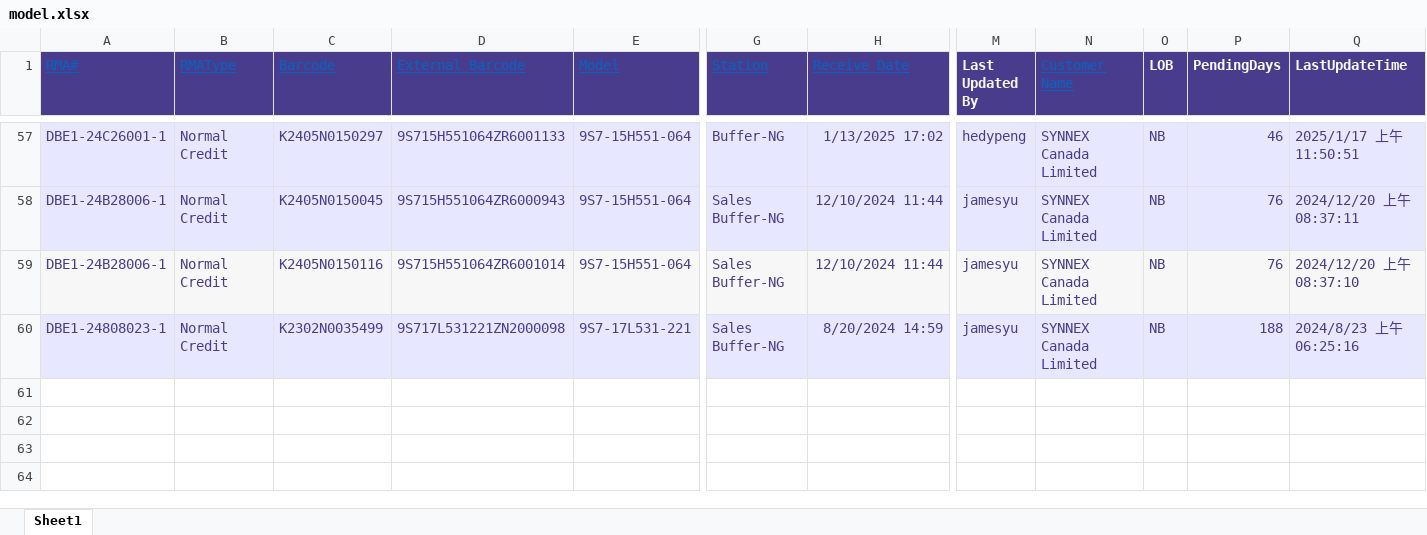
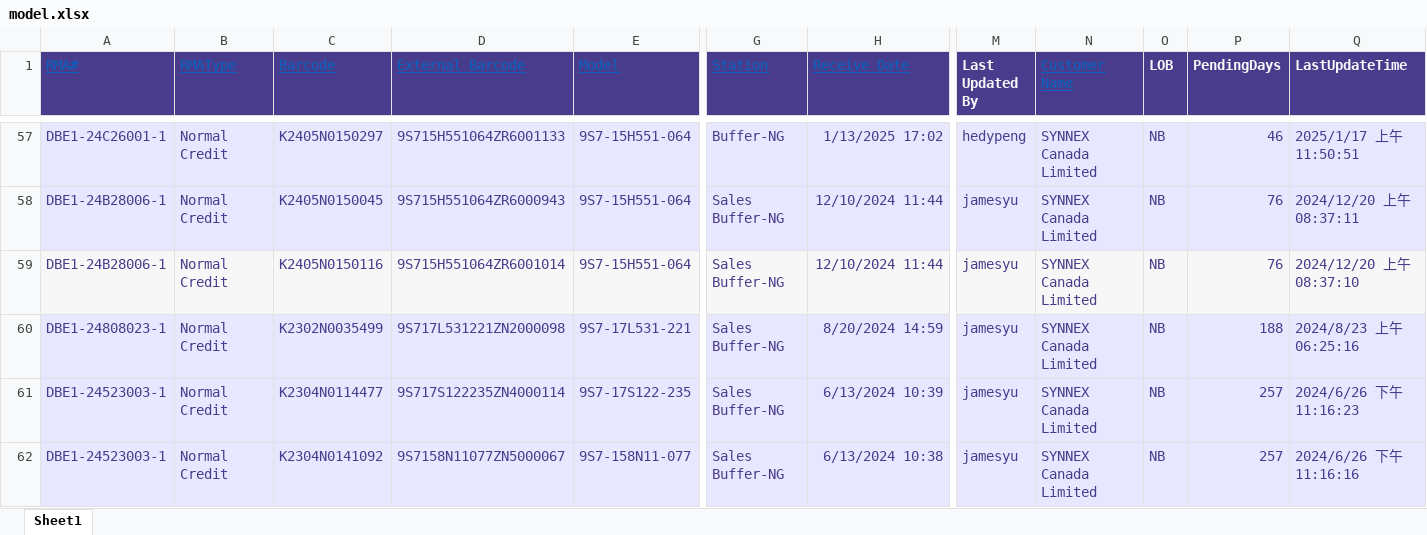
Before and after one commit to visionalzone/inventory-manager, an Excel workbook: public/model.xlsx, sheet Sheet1, drawn as a sheet; only a part is shown, gaps mark what is left out; values as stored, in another font and other column widths than the file's, no borders; rows hold the shown columns only; the diff names each change by its address in the sheet, - before the commit and + after, or states it on an @@ line.

Commit message:
20250224-3

```diff
--- a/public/model.xlsx (sheet Sheet1)
+++ b/public/model.xlsx (sheet Sheet1)
+row 61: DBE1-24523003-1 | Normal Credit | K2304N0114477 | 9S717S122235ZN4000114 | 9S7-17S122-235 | Sales Buffer-NG | 6/13/2024 10:39 | jamesyu | SYNNEX Canada Limited | NB | 257 | 2024/6/26 下午 11:16:23
+row 62: DBE1-24523003-1 | Normal Credit | K2304N0141092 | 9S7158N11077ZN5000067 | 9S7-158N11-077 | Sales Buffer-NG | 6/13/2024 10:38 | jamesyu | SYNNEX Canada Limited | NB | 257 | 2024/6/26 下午 11:16:16
```
